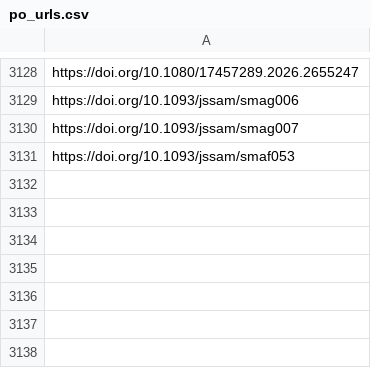
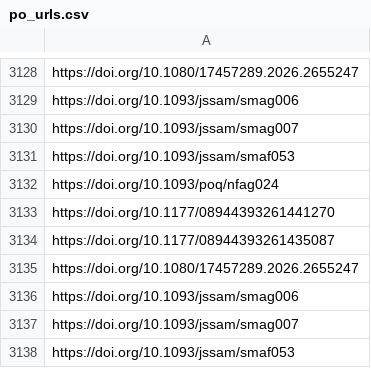
Before and after one commit to jacob-long/picnic, a CSV file: memory/po_urls.csv, drawn as a sheet; only a part is shown, gaps mark what is left out; the diff names each change by its address in the sheet, - before the commit and + after, or states it on an @@ line.

```diff
--- a/memory/po_urls.csv
+++ b/memory/po_urls.csv
+row 3132: https://doi.org/10.1093/poq/nfag024
+row 3133: https://doi.org/10.1177/08944393261441270
+row 3134: https://doi.org/10.1177/08944393261435087
+row 3135: https://doi.org/10.1080/17457289.2026.2655247
+row 3136: https://doi.org/10.1093/jssam/smag006
+row 3137: https://doi.org/10.1093/jssam/smag007
+row 3138: https://doi.org/10.1093/jssam/smaf053
```
Also changed, not shown: memory/politics_urls.csv, memory/psych_urls.csv, 10 other files.
